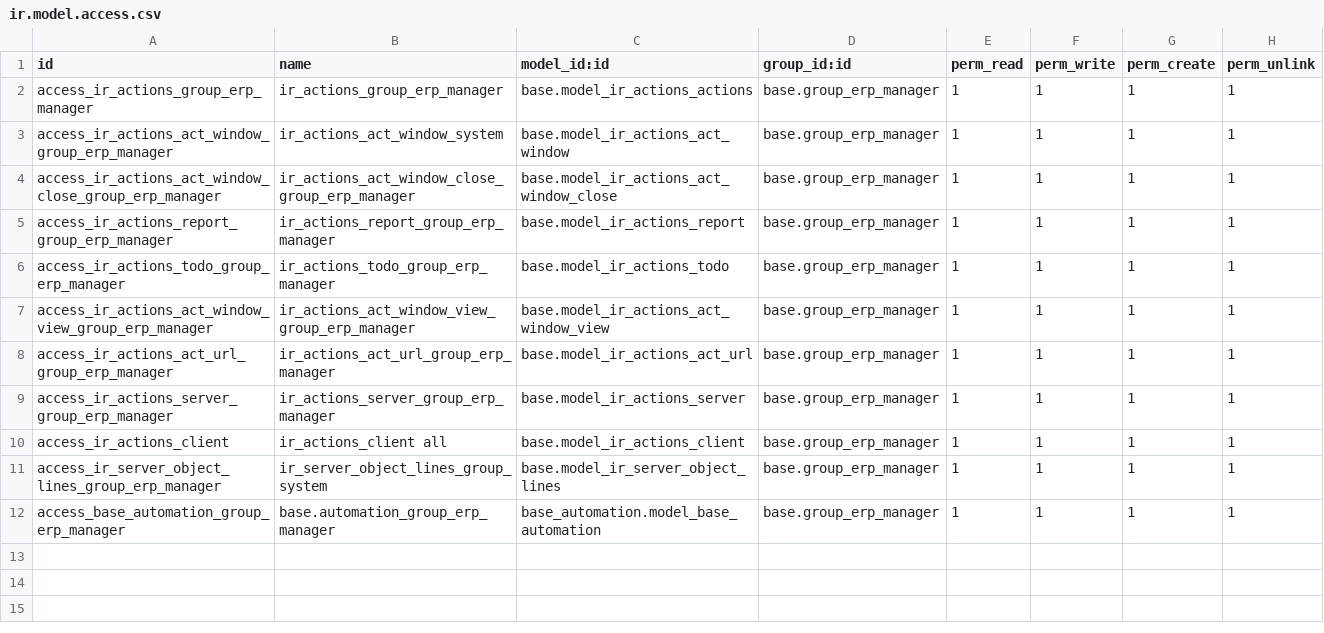
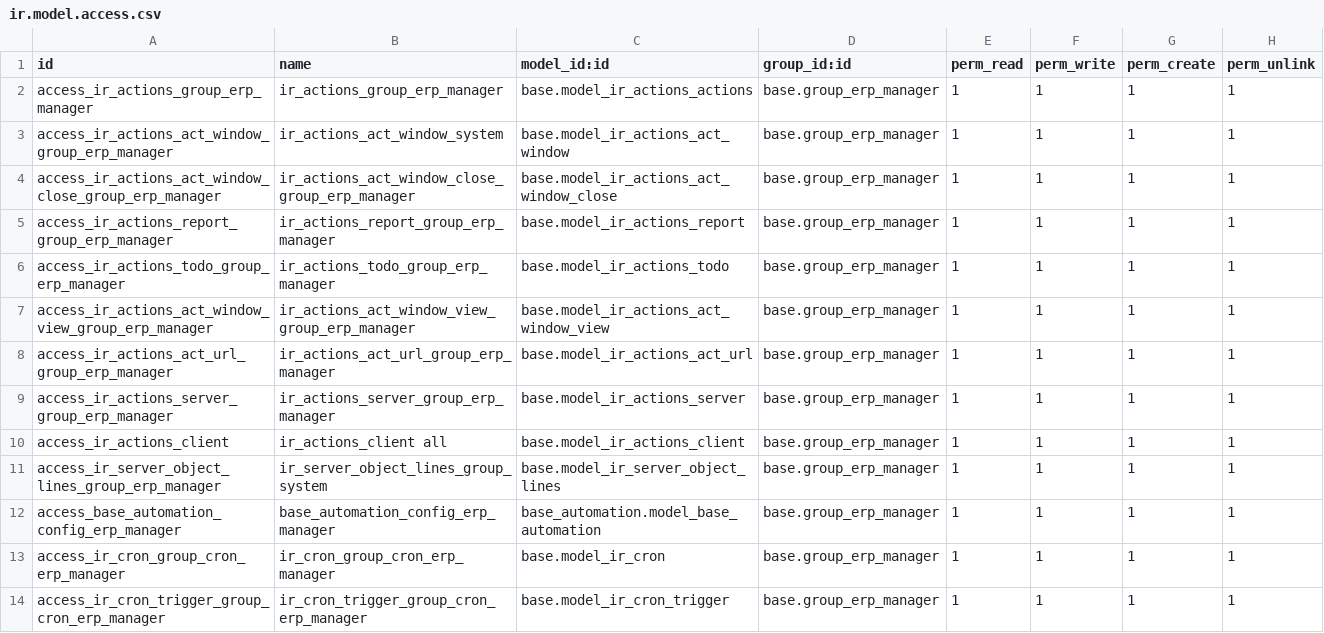
Before and after one commit to Mint-System/Odoo-Apps-Server-Tools, a CSV file: base_action_manager_access/security/ir.model.access.csv, drawn as a sheet; the diff names each change by its address in the sheet, - before the commit and + after, or states it on an @@ line.

Commit message:
fix: add missing ir.cron access

```diff
--- a/base_action_manager_access/security/ir.model.access.csv
+++ b/base_action_manager_access/security/ir.model.access.csv
-A12 (id): access_base_automation_group_erp_manager
+A12 (id): access_base_automation_config_erp_manager
-B12 (name): base.automation_group_erp_manager
+B12 (name): base_automation_config_erp_manager
+row 13: access_ir_cron_group_cron_erp_manager | ir_cron_group_cron_erp_manager | base.model_ir_cron | base.group_erp_manager | 1 | 1 | 1 | 1
+row 14: access_ir_cron_trigger_group_cron_erp_manager | ir_cron_trigger_group_cron_erp_manager | base.model_ir_cron_trigger | base.group_erp_manager | 1 | 1 | 1 | 1
```
